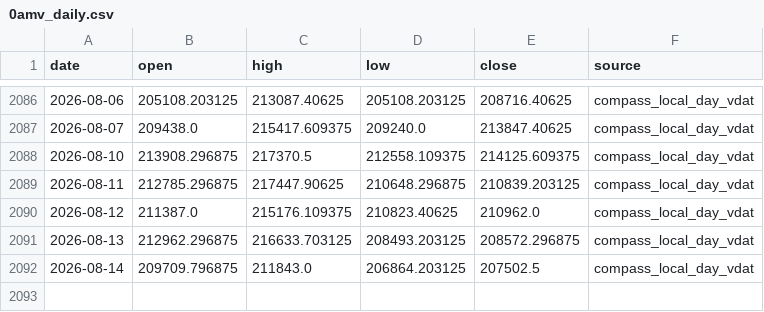
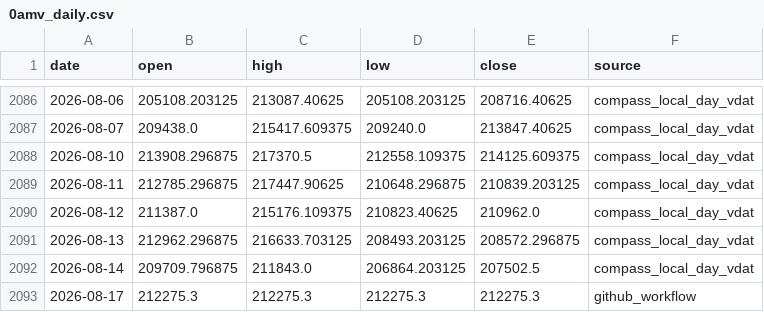
Before and after one commit to CindyNNN/amv-research-clock, a CSV file: data/amv/0amv_daily.csv, drawn as a sheet; only a part is shown, gaps mark what is left out.

```diff
--- a/data/amv/0amv_daily.csv
+++ b/data/amv/0amv_daily.csv
@@ -2092 +2092,2 @@
 2026-08-14,209709.796875,211843.0,206864.203125,207502.5,compass_local_day_vdat
+2026-08-17,212275.3,212275.3,212275.3,212275.3,github_workflow
```
Also changed, not shown: data/backtests/amv_index_gate/index_sh000001_daily.csv, data/backtests/amv_index_gate/index_sh000300_daily.csv, 19 other files.
